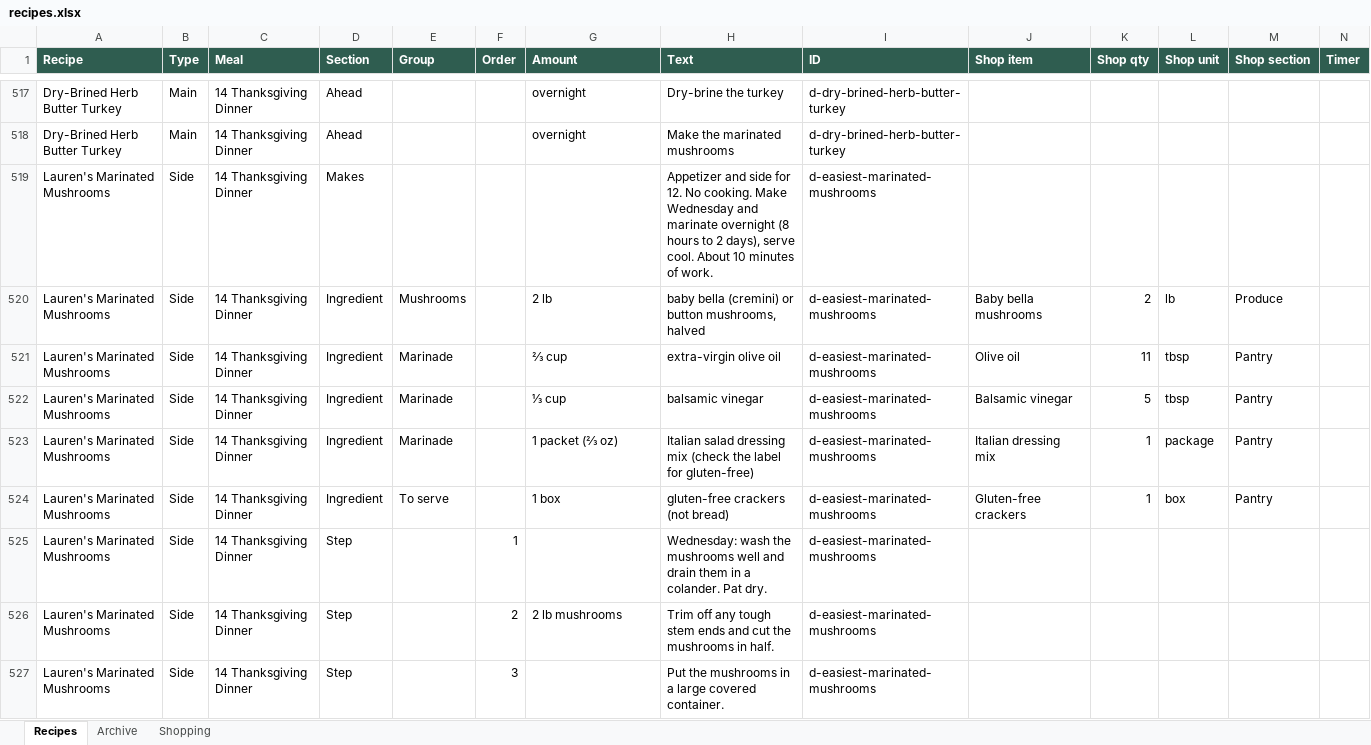
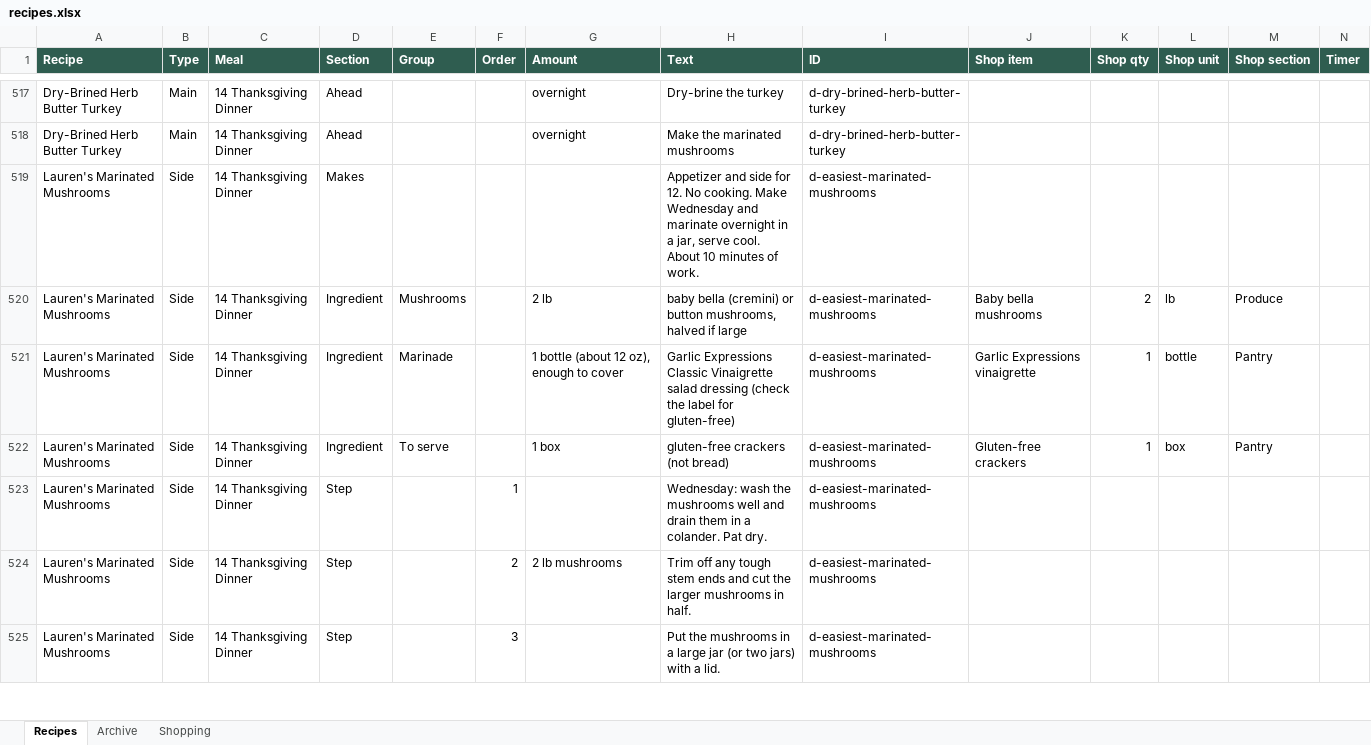
Before and after one commit to entquine/Recipes, an Excel workbook: recipes.xlsx, sheet Recipes, drawn as a sheet; only a part is shown, gaps mark what is left out; values as stored, in another font and other column widths than the file's, no borders; removed rows and columns are numbered as before the commit, all else as after; rows hold the shown columns only; the diff covers the shown part only; the diff names each change by its address in the sheet, - before the commit and + after, or states it on an @@ line.

```diff
--- a/recipes.xlsx (sheet Recipes)
+++ b/recipes.xlsx (sheet Recipes)
-H519 (Text): …marinate overnight (8 hours to 2 days), serve cool.…
+H519 (Text): …marinate overnight in a jar, serve cool.…
-H520 (Text): …mushrooms, halved
+H520 (Text): …mushrooms, halved if large
-row 521: Lauren's Marinated Mushrooms | Side | 14 Thanksgiving Dinner | Ingredient | Marinade |  | ⅔ cup | extra-virgin olive oil | d-easiest-marinated-mushrooms | Olive oil | 11 | tbsp | Pantry
-row 522: Lauren's Marinated Mushrooms | Side | 14 Thanksgiving Dinner | Ingredient | Marinade |  | ⅓ cup | balsamic vinegar | d-easiest-marinated-mushrooms | Balsamic vinegar | 5 | tbsp | Pantry
-G521 (Amount): 1 packet (⅔ oz)
+G521 (Amount): 1 bottle (about 12 oz), enough to cover
-H521 (Text): Italian salad dressing mix (check the…
+H521 (Text): Garlic Expressions Classic Vinaigrette salad dressing (check the…
-J521 (Shop item): Italian dressing mix
+J521 (Shop item): Garlic Expressions vinaigrette
-L521 (Shop unit): package
+L521 (Shop unit): bottle
-H524 (Text): …cut the mushrooms in…
+H524 (Text): …cut the larger mushrooms in…
-H525 (Text): …a large covered container.
+H525 (Text): …a large jar (or two jars) with a lid.
```
Also changed, not shown: 1 removed row and 6 edited cells elsewhere in this sheet.
